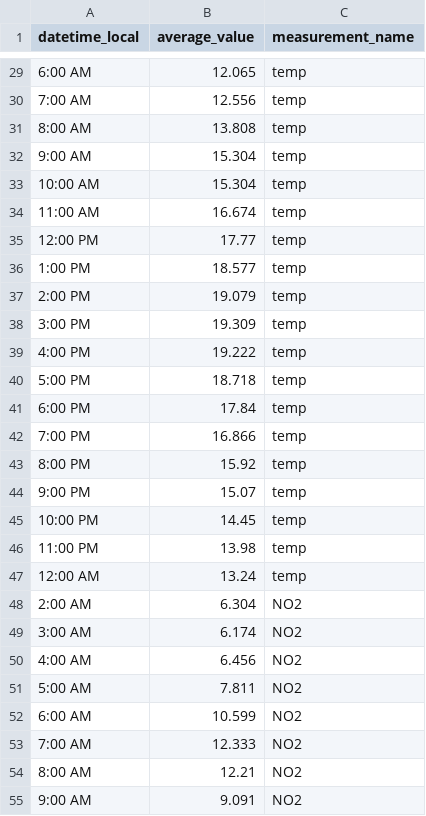
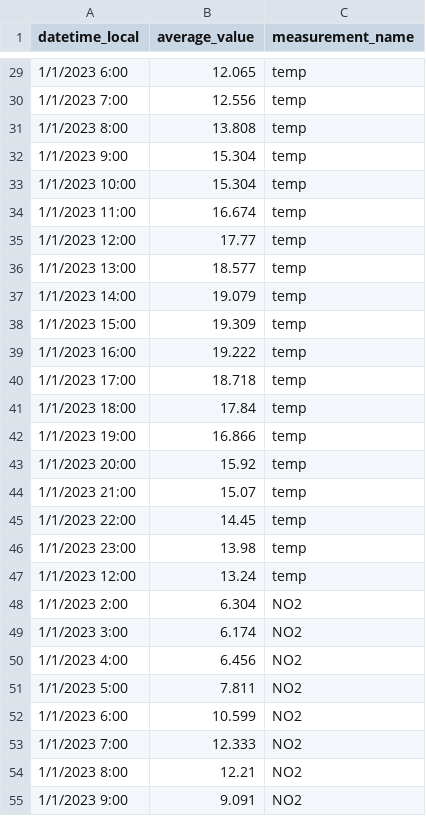
Before and after one commit to ying-tsai-wang/3179, a CSV file: summary_line.csv, drawn as a sheet; only a part is shown, gaps mark what is left out; the diff covers the shown part only.

```diff
--- a/summary_line.csv
+++ b/summary_line.csv
@@ -29,27 +29,27 @@ datetime_local,average_value,measurement_name
-6:00 AM,12.065,temp
-7:00 AM,12.556,temp
-8:00 AM,13.808,temp
-9:00 AM,15.304,temp
-10:00 AM,15.304,temp
-11:00 AM,16.674,temp
-12:00 PM,17.77,temp
-1:00 PM,18.577,temp
-2:00 PM,19.079,temp
-3:00 PM,19.309,temp
-4:00 PM,19.222,temp
-5:00 PM,18.718,temp
-6:00 PM,17.84,temp
-7:00 PM,16.866,temp
-8:00 PM,15.92,temp
-9:00 PM,15.07,temp
-10:00 PM,14.45,temp
-11:00 PM,13.98,temp
-12:00 AM,13.24,temp
-2:00 AM,6.304,NO2
-3:00 AM,6.174,NO2
-4:00 AM,6.456,NO2
-5:00 AM,7.811,NO2
-6:00 AM,10.599,NO2
-7:00 AM,12.333,NO2
-8:00 AM,12.21,NO2
-9:00 AM,9.091,NO2
+1/1/2023 6:00,12.065,temp
+1/1/2023 7:00,12.556,temp
+1/1/2023 8:00,13.808,temp
+1/1/2023 9:00,15.304,temp
+1/1/2023 10:00,15.304,temp
+1/1/2023 11:00,16.674,temp
+1/1/2023 12:00,17.77,temp
+1/1/2023 13:00,18.577,temp
+1/1/2023 14:00,19.079,temp
+1/1/2023 15:00,19.309,temp
+1/1/2023 16:00,19.222,temp
+1/1/2023 17:00,18.718,temp
+1/1/2023 18:00,17.84,temp
+1/1/2023 19:00,16.866,temp
+1/1/2023 20:00,15.92,temp
+1/1/2023 21:00,15.07,temp
+1/1/2023 22:00,14.45,temp
+1/1/2023 23:00,13.98,temp
+1/1/2023 12:00,13.24,temp
+1/1/2023 2:00,6.304,NO2
+1/1/2023 3:00,6.174,NO2
+1/1/2023 4:00,6.456,NO2
+1/1/2023 5:00,7.811,NO2
+1/1/2023 6:00,10.599,NO2
+1/1/2023 7:00,12.333,NO2
+1/1/2023 8:00,12.21,NO2
+1/1/2023 9:00,9.091,NO2
```
Also changed, not shown: 134 edited cells elsewhere in this file.
